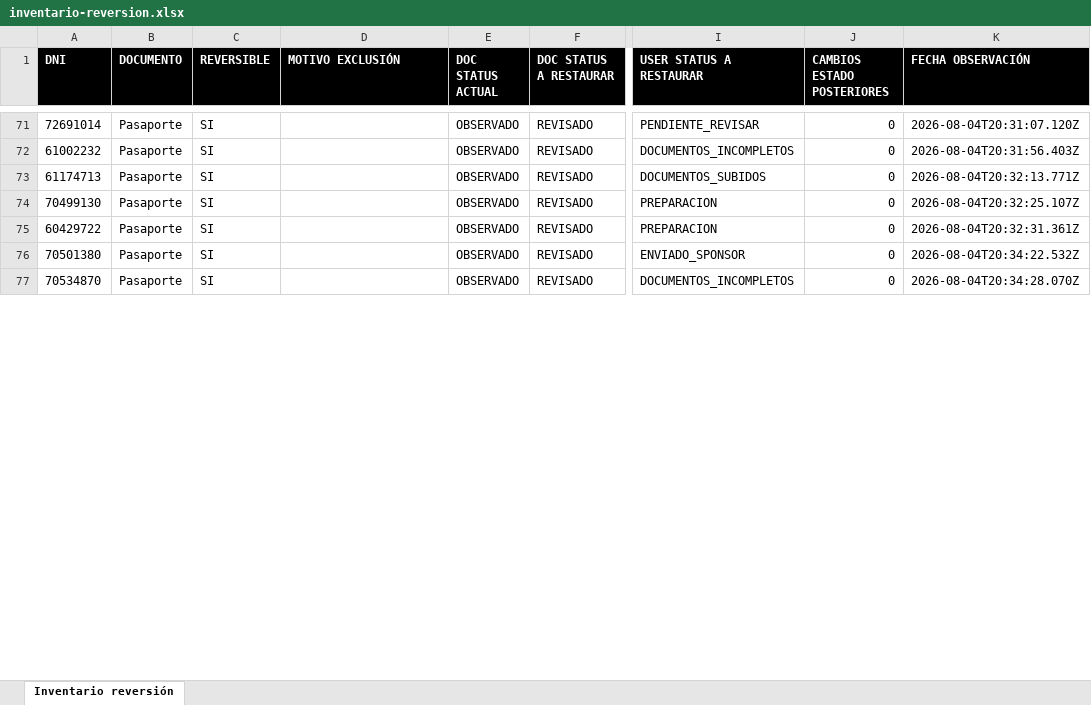
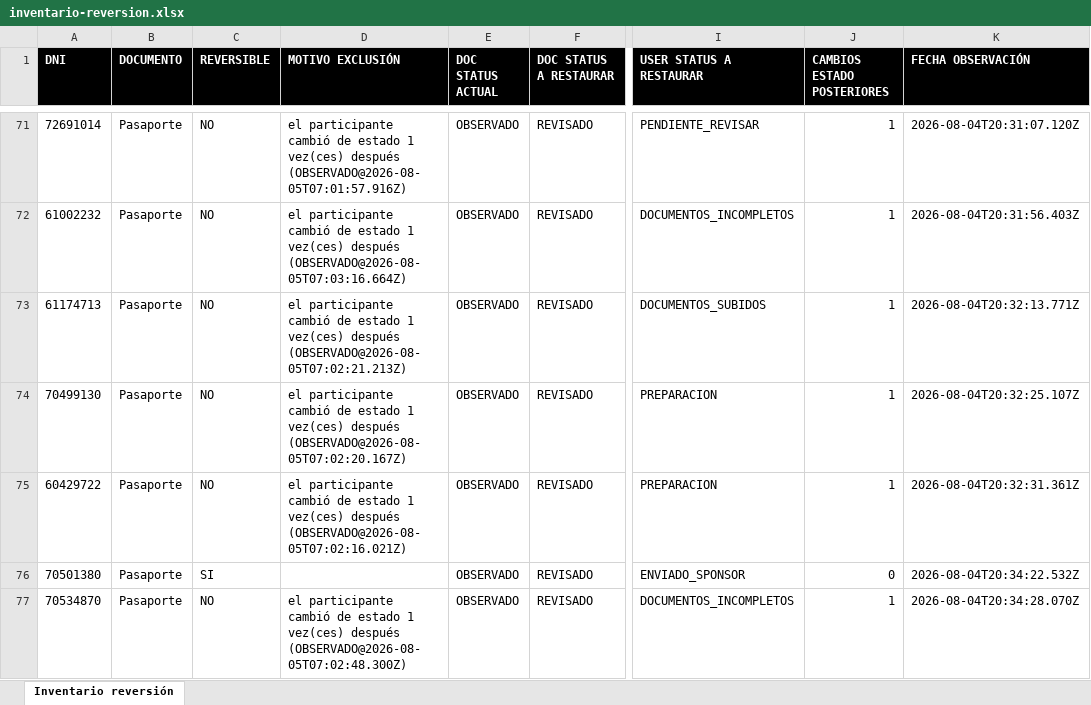
Before and after one commit to usetecnologia/gestordocs-back, an Excel workbook: reversion-ia/inventario-reversion.xlsx, sheet Inventario reversión, drawn as a sheet; only a part is shown, gaps mark what is left out; values as stored, in another font and other column widths than the file's, no borders; the diff covers the shown part only; the diff names each change by its address in the sheet, - before the commit and + after, or states it on an @@ line.

```diff
--- a/reversion-ia/inventario-reversion.xlsx (sheet Inventario reversión)
+++ b/reversion-ia/inventario-reversion.xlsx (sheet Inventario reversión)
-C71:C75 (REVERSIBLE): SI
+C71:C75 (REVERSIBLE): NO
-D71 (MOTIVO EXCLUSIÓN): (empty)
+D71 (MOTIVO EXCLUSIÓN): el participante cambió de estado 1 vez(ces) después (OBSERVADO@2026-08-05T07:01:57.916Z)
-J71:J75 (CAMBIOS ESTADO POSTERIORES): 0
+J71:J75 (CAMBIOS ESTADO POSTERIORES): 1
-D72 (MOTIVO EXCLUSIÓN): (empty)
+D72 (MOTIVO EXCLUSIÓN): el participante cambió de estado 1 vez(ces) después (OBSERVADO@2026-08-05T07:03:16.664Z)
-D73 (MOTIVO EXCLUSIÓN): (empty)
+D73 (MOTIVO EXCLUSIÓN): el participante cambió de estado 1 vez(ces) después (OBSERVADO@2026-08-05T07:02:21.213Z)
-D74 (MOTIVO EXCLUSIÓN): (empty)
+D74 (MOTIVO EXCLUSIÓN): el participante cambió de estado 1 vez(ces) después (OBSERVADO@2026-08-05T07:02:20.167Z)
-D75 (MOTIVO EXCLUSIÓN): (empty)
+D75 (MOTIVO EXCLUSIÓN): el participante cambió de estado 1 vez(ces) después (OBSERVADO@2026-08-05T07:02:16.021Z)
-C77 (REVERSIBLE): SI
+C77 (REVERSIBLE): NO
-D77 (MOTIVO EXCLUSIÓN): (empty)
+D77 (MOTIVO EXCLUSIÓN): el participante cambió de estado 1 vez(ces) después (OBSERVADO@2026-08-05T07:02:48.300Z)
-J77 (CAMBIOS ESTADO POSTERIORES): 0
+J77 (CAMBIOS ESTADO POSTERIORES): 1
```
Also changed, not shown: 1 added row and 590 edited cells elsewhere in this sheet, 17 other files.
